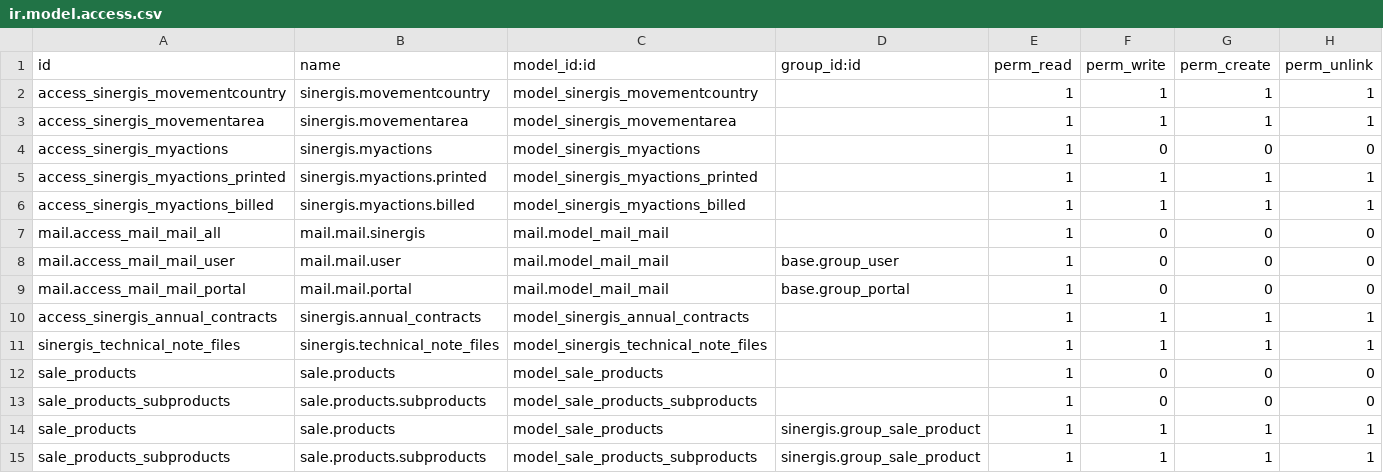
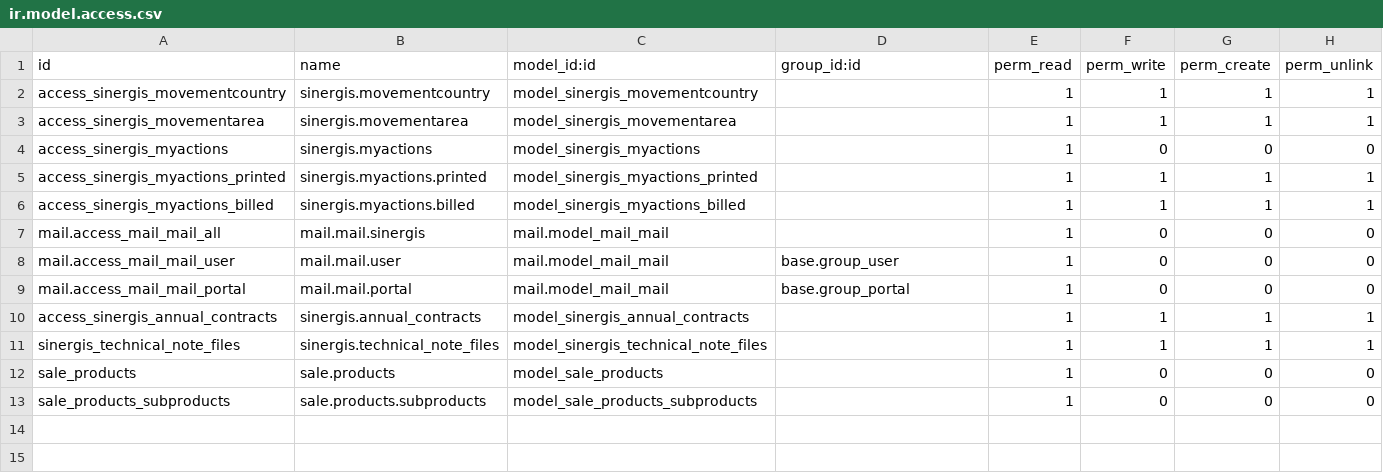
Before and after one commit to SINERGIS971/SINERGIS-INFORMATIQUE, a CSV file: sinergis/security/ir.model.access.csv, drawn as a sheet.

```diff
--- a/sinergis/security/ir.model.access.csv
+++ b/sinergis/security/ir.model.access.csv
@@ -13,3 +13 @@ sale_products,sale.products,model_sale_products,,1,0,0,0
 sale_products_subproducts,sale.products.subproducts,model_sale_products_subproducts,,1,0,0,0
-sale_products,sale.products,model_sale_products,sinergis.group_sale_product,1,1,1,1
-sale_products_subproducts,sale.products.subproducts,model_sale_products_subproducts,sinergis.group_sale_product,1,1,1,1
```
Also changed, not shown: 1 other file.
